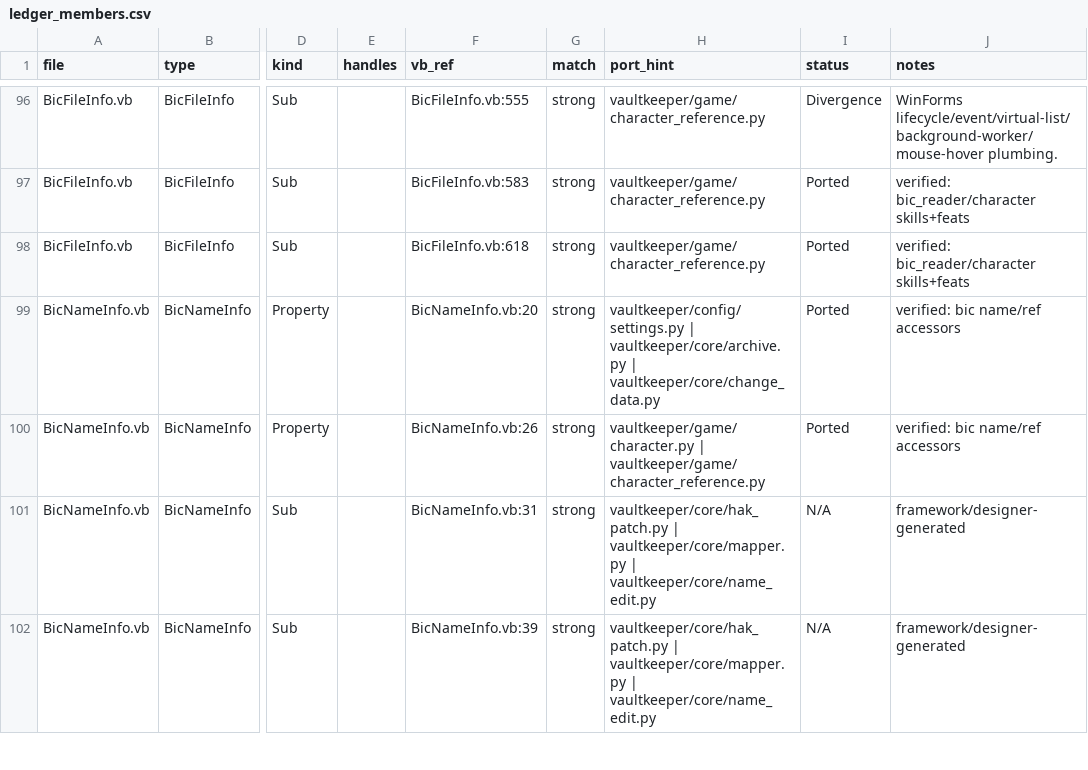
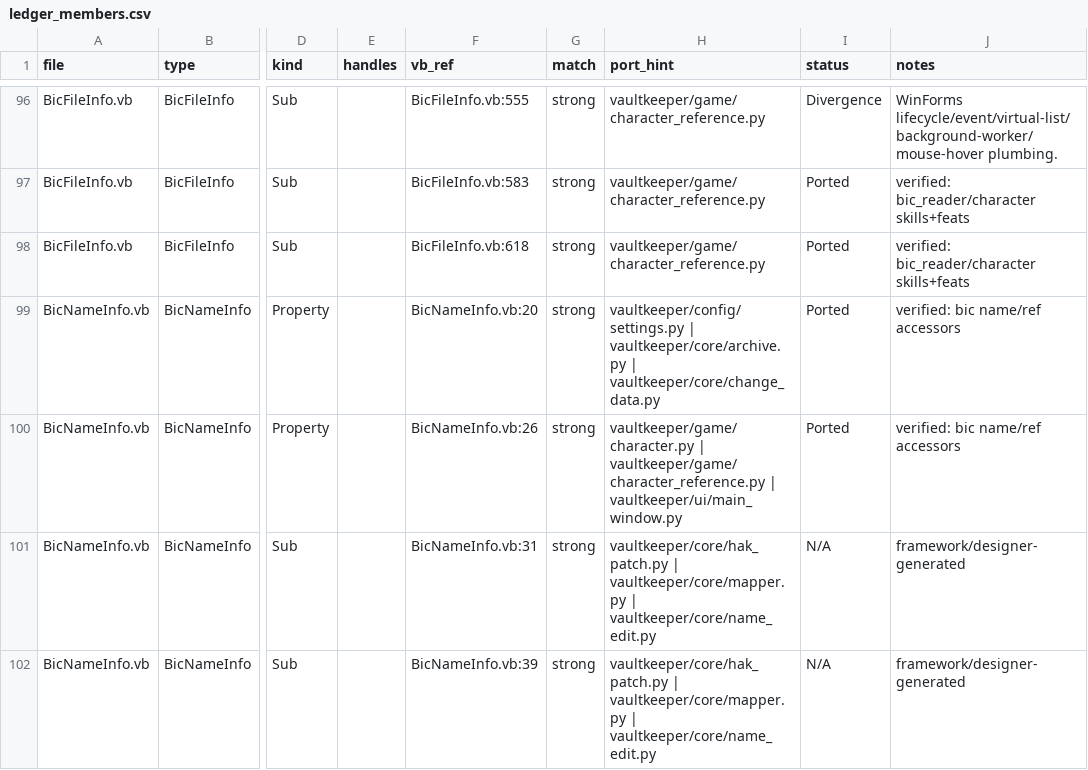
Before and after one commit to yabisiktir/vaultkeeper, a CSV file: docs/parity_audit/ledger_members.csv, drawn as a sheet; only a part is shown, gaps mark what is left out; the diff covers the shown part only; the diff names each change by its address in the sheet, - before the commit and + after, or states it on an @@ line.

```diff
--- a/docs/parity_audit/ledger_members.csv
+++ b/docs/parity_audit/ledger_members.csv
-H100 (port_hint): …| vaultkeeper/game/character_reference.py
+H100 (port_hint): …| vaultkeeper/game/character_reference.py | vaultkeeper/ui/main_window.py
```
Also changed, not shown: 6 edited cells elsewhere in this file, docs/parity_audit/ledger_controls.csv, docs/parity_audit/ledger_handlers.csv, 2 other files.
